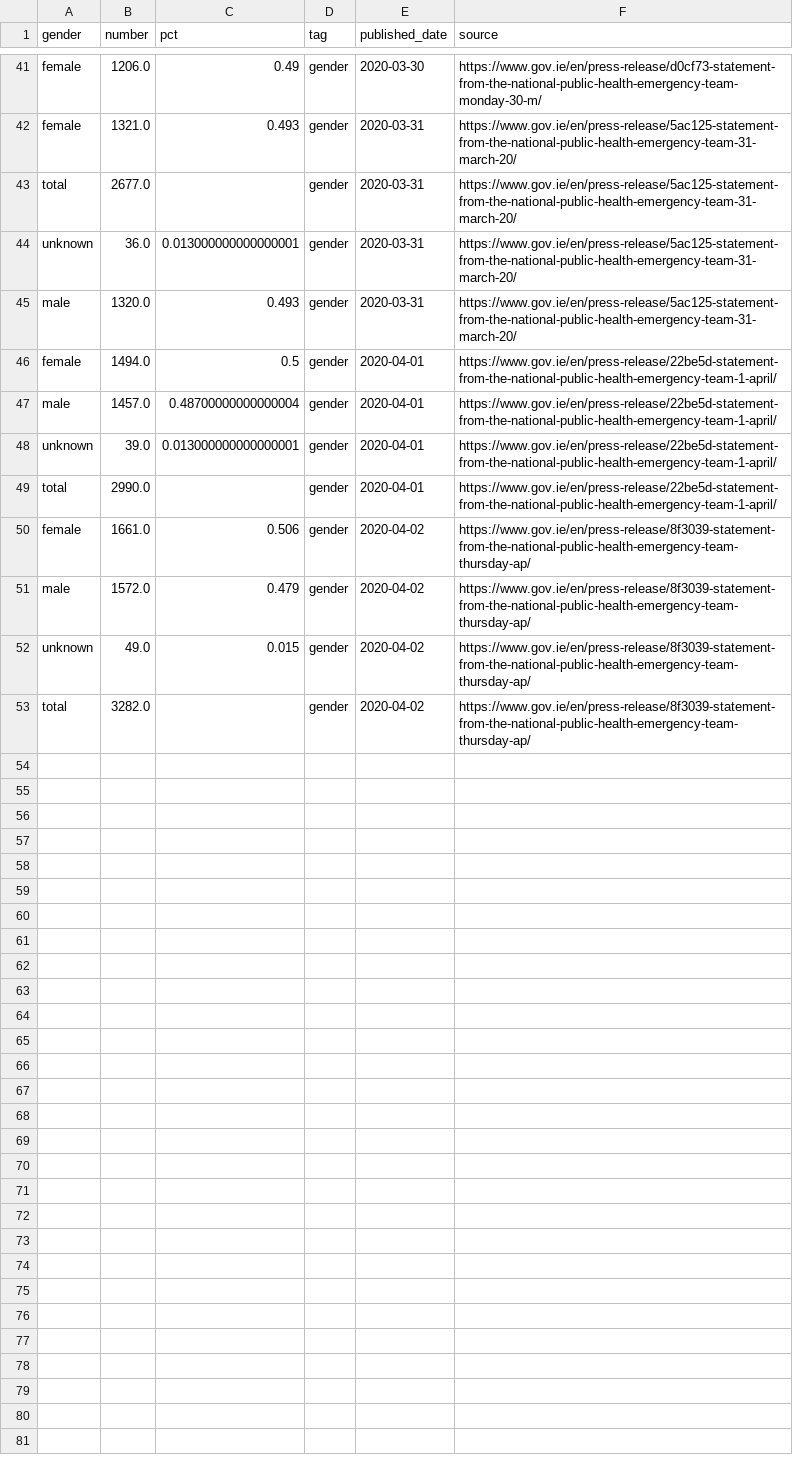
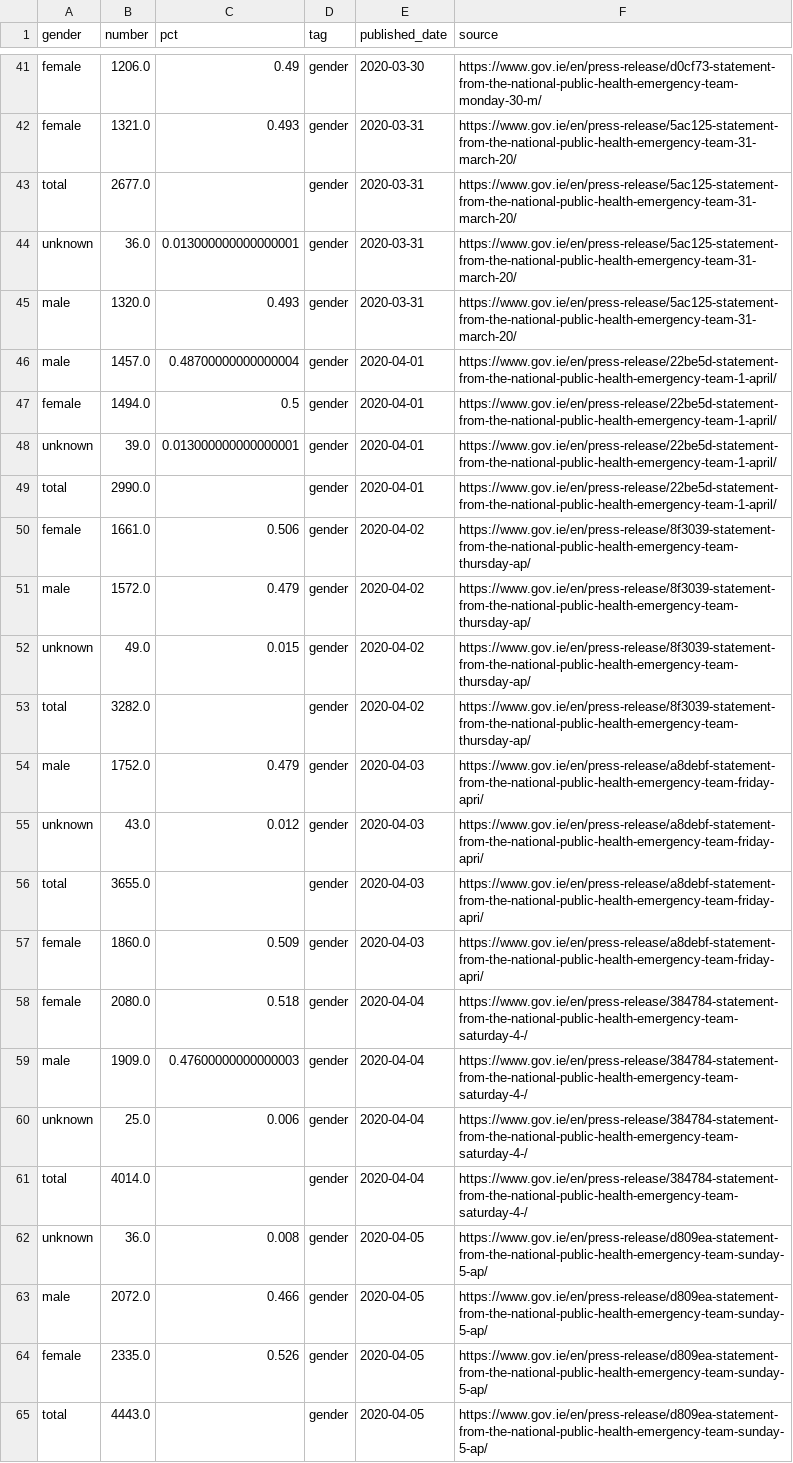
Before and after one commit to andrewm4894/ireland_covid19_data, a CSV file: data/gender.csv, drawn as a sheet; only a part is shown, gaps mark what is left out; the diff covers the shown part only.

```diff
--- a/data/gender.csv
+++ b/data/gender.csv
@@ -45,4 +45,4 @@ unknown,36.0,0.013000000000000001,gender,2020-03-31,https://www.gov.ie/en/press-
 male,1320.0,0.493,gender,2020-03-31,https://www.gov.ie/en/press-release/5ac125-statement-from-the-national-public-health-emergency-team-31-march-20/
+male,1457.0,0.48700000000000004,gender,2020-04-01,https://www.gov.ie/en/press-release/22be5d-statement-from-the-national-public-health-emergency-team-1-april/
 female,1494.0,0.5,gender,2020-04-01,https://www.gov.ie/en/press-release/22be5d-statement-from-the-national-public-health-emergency-team-1-april/
-male,1457.0,0.48700000000000004,gender,2020-04-01,https://www.gov.ie/en/press-release/22be5d-statement-from-the-national-public-health-emergency-team-1-april/
 unknown,39.0,0.013000000000000001,gender,2020-04-01,https://www.gov.ie/en/press-release/22be5d-statement-from-the-national-public-health-emergency-team-1-april/
@@ -53 +53,13 @@ unknown,49.0,0.015,gender,2020-04-02,https://www.gov.ie/en/press-release/8f3039-
 total,3282.0,,gender,2020-04-02,https://www.gov.ie/en/press-release/8f3039-statement-from-the-national-public-health-emergency-team-thursday-ap/
+male,1752.0,0.479,gender,2020-04-03,https://www.gov.ie/en/press-release/a8debf-statement-from-the-national-public-health-emergency-team-friday-apri/
+unknown,43.0,0.012,gender,2020-04-03,https://www.gov.ie/en/press-release/a8debf-statement-from-the-national-public-health-emergency-team-friday-apri/
+total,3655.0,,gender,2020-04-03,https://www.gov.ie/en/press-release/a8debf-statement-from-the-national-public-health-emergency-team-friday-apri/
+female,1860.0,0.509,gender,2020-04-03,https://www.gov.ie/en/press-release/a8debf-statement-from-the-national-public-health-emergency-team-friday-apri/
+female,2080.0,0.518,gender,2020-04-04,https://www.gov.ie/en/press-release/384784-statement-from-the-national-public-health-emergency-team-saturday-4-/
+male,1909.0,0.47600000000000003,gender,2020-04-04,https://www.gov.ie/en/press-release/384784-statement-from-the-national-public-health-emergency-team-saturday-4-/
+unknown,25.0,0.006,gender,2020-04-04,https://www.gov.ie/en/press-release/384784-statement-from-the-national-public-health-emergency-team-saturday-4-/
+total,4014.0,,gender,2020-04-04,https://www.gov.ie/en/press-release/384784-statement-from-the-national-public-health-emergency-team-saturday-4-/
+unknown,36.0,0.008,gender,2020-04-05,https://www.gov.ie/en/press-release/d809ea-statement-from-the-national-public-health-emergency-team-sunday-5-ap/
+male,2072.0,0.466,gender,2020-04-05,https://www.gov.ie/en/press-release/d809ea-statement-from-the-national-public-health-emergency-team-sunday-5-ap/
+female,2335.0,0.526,gender,2020-04-05,https://www.gov.ie/en/press-release/d809ea-statement-from-the-national-public-health-emergency-team-sunday-5-ap/
+total,4443.0,,gender,2020-04-05,https://www.gov.ie/en/press-release/d809ea-statement-from-the-national-public-health-emergency-team-sunday-5-ap/
```
Also changed, not shown: 10 moved rows elsewhere in this file, data/age.csv, data/daily_stats.csv, 10 other files.
